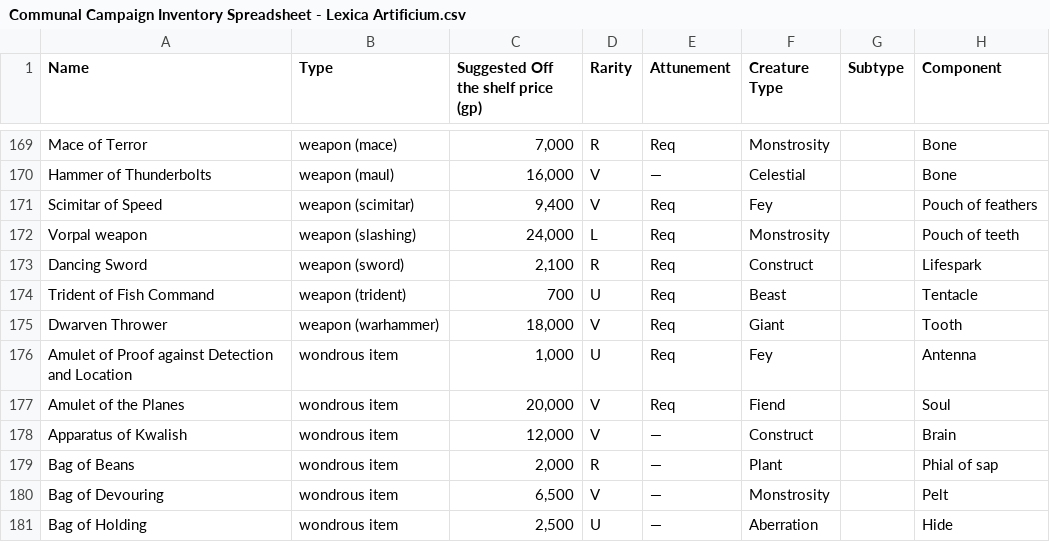
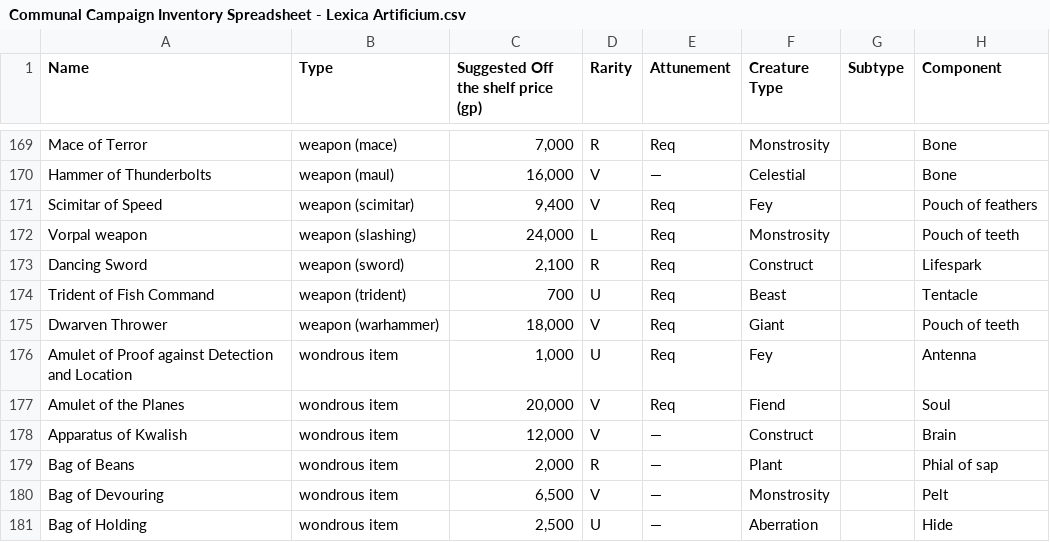
Before and after one commit to PatrickFis/LexicaAnalysis, a CSV file: LexicaArtificiumAnalysis/Resources/Communal Campaign Inventory Spreadsheet - Lexica Artificium.csv, drawn as a sheet; only a part is shown, gaps mark what is left out; the diff covers the shown part only.

```diff
--- a/LexicaArtificiumAnalysis/Resources/Communal Campaign Inventory Spreadsheet - Lexica Artificium.csv
+++ b/LexicaArtificiumAnalysis/Resources/Communal Campaign Inventory Spreadsheet - Lexica Artificium.csv
@@ -174,3 +174,3 @@ Dancing Sword,weapon (sword),"2,100",R,Req,Construct,,Lifespark
 Trident of Fish Command,weapon (trident),700,U,Req,Beast,,Tentacle
-Dwarven Thrower,weapon (warhammer),"18,000",V,Req,Giant,,Tooth
+Dwarven Thrower,weapon (warhammer),"18,000",V,Req,Giant,,Pouch of teeth
 Amulet of Proof against Detection and Location,wondrous item,"1,000",U,Req,Fey,,Antenna
```
Also changed, not shown: 8 edited cells elsewhere in this file, LexicaArtificiumAnalysis/Resources/CreatureTypesToComponentsList.csv.
